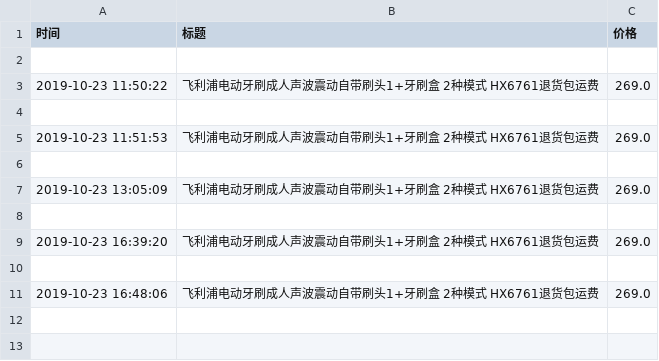
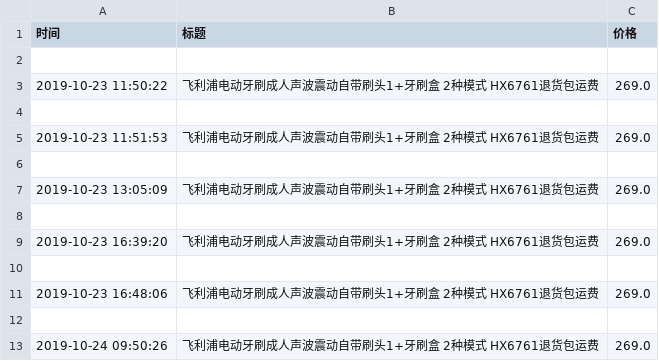
Before and after one commit to spiderbeg/price_monitor, a CSV file: data/pd飞利浦电动牙刷.csv, drawn as a sheet.

```diff
--- a/data/pd飞利浦电动牙刷.csv
+++ b/data/pd飞利浦电动牙刷.csv
@@ -11 +11,3 @@
 2019-10-23 16:48:06,飞利浦电动牙刷成人声波震动自带刷头1+牙刷盒 2种模式 HX6761退货包运费,269.0
+
+2019-10-24 09:50:26,飞利浦电动牙刷成人声波震动自带刷头1+牙刷盒 2种模式 HX6761退货包运费,269.0
```
Also changed, not shown: data/jd飞利浦电动牙刷.csv, data/保暖背心.csv, 3 other files.
